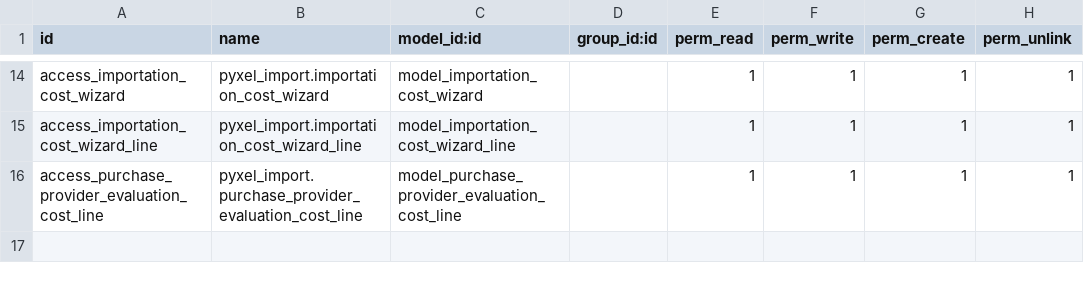
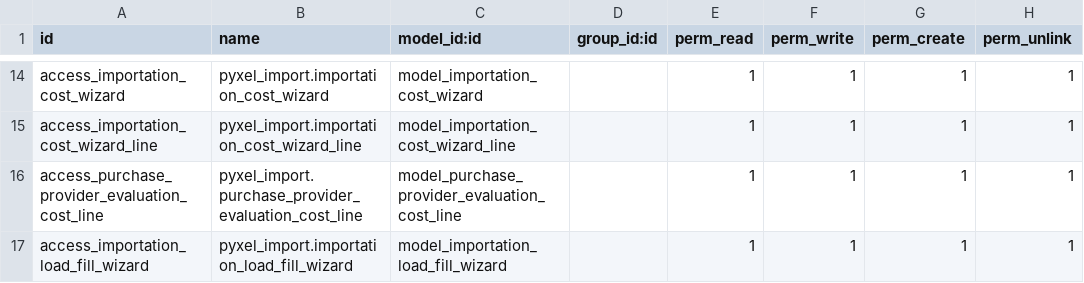
Before and after one commit to YaimiTC/Pyxel_IA, a CSV file: pyxel_import_backend/security/ir.model.access.csv, drawn as a sheet; only a part is shown, gaps mark what is left out.

Commit message:
[IMP]:Generates the invoice from the import and default loading of the purchase order lines to include in the container

```diff
--- a/pyxel_import_backend/security/ir.model.access.csv
+++ b/pyxel_import_backend/security/ir.model.access.csv
@@ -16 +16,2 @@ access_importation_cost_wizard_line,pyxel_import.importation_cost_wizard_line,mo
 access_purchase_provider_evaluation_cost_line,pyxel_import.purchase_provider_evaluation_cost_line,model_purchase_provider_evaluation_cost_line,,1,1,1,1
+access_importation_load_fill_wizard,pyxel_import.importation_load_fill_wizard,model_importation_load_fill_wizard,,1,1,1,1
```
Also changed, not shown: 15 other files.
